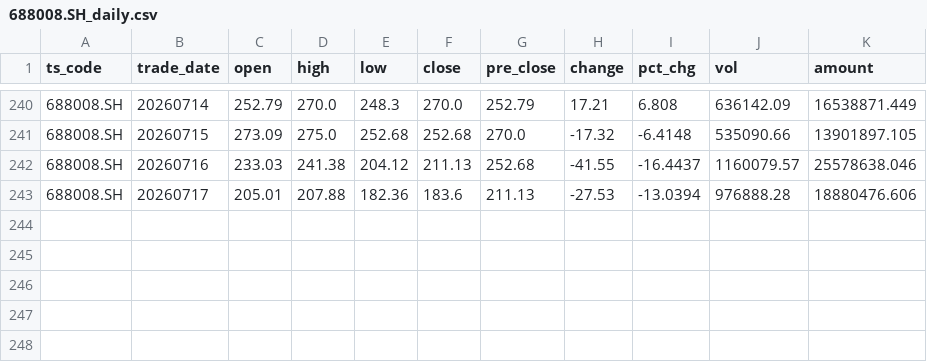
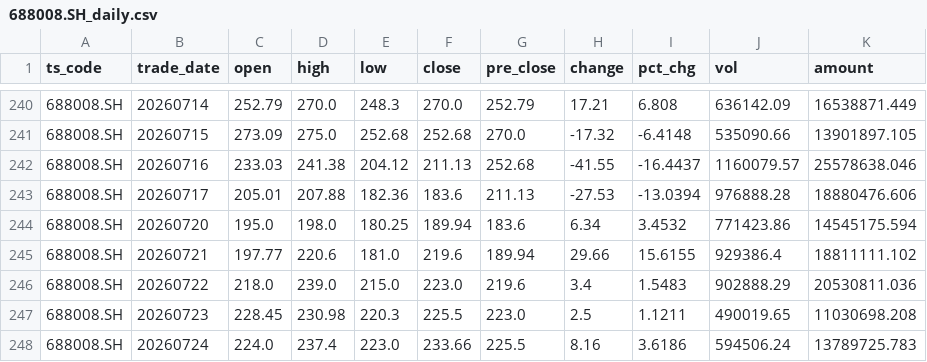
Before and after one commit to caralfm/ai-quant-lab, a CSV file: strategies/turtle-backtest/data/688008.SH_daily.csv, drawn as a sheet; only a part is shown, gaps mark what is left out; the diff names each change by its address in the sheet, - before the commit and + after, or states it on an @@ line.

```diff
--- a/strategies/turtle-backtest/data/688008.SH_daily.csv
+++ b/strategies/turtle-backtest/data/688008.SH_daily.csv
+row 244: 688008.SH | 20260720 | 195.0 | 198.0 | 180.25 | 189.94 | 183.6 | 6.34 | 3.4532 | 771423.86 | 14545175.594
+row 245: 688008.SH | 20260721 | 197.77 | 220.6 | 181.0 | 219.6 | 189.94 | 29.66 | 15.6155 | 929386.4 | 18811111.102
+row 246: 688008.SH | 20260722 | 218.0 | 239.0 | 215.0 | 223.0 | 219.6 | 3.4 | 1.5483 | 902888.29 | 20530811.036
+row 247: 688008.SH | 20260723 | 228.45 | 230.98 | 220.3 | 225.5 | 223.0 | 2.5 | 1.1211 | 490019.65 | 11030698.208
+row 248: 688008.SH | 20260724 | 224.0 | 237.4 | 223.0 | 233.66 | 225.5 | 8.16 | 3.6186 | 594506.24 | 13789725.783
```
Also changed, not shown: strategies/turtle-backtest/data/000977.SZ_daily.csv, strategies/turtle-backtest/data/300604.SZ_daily.csv, 3 other files.
